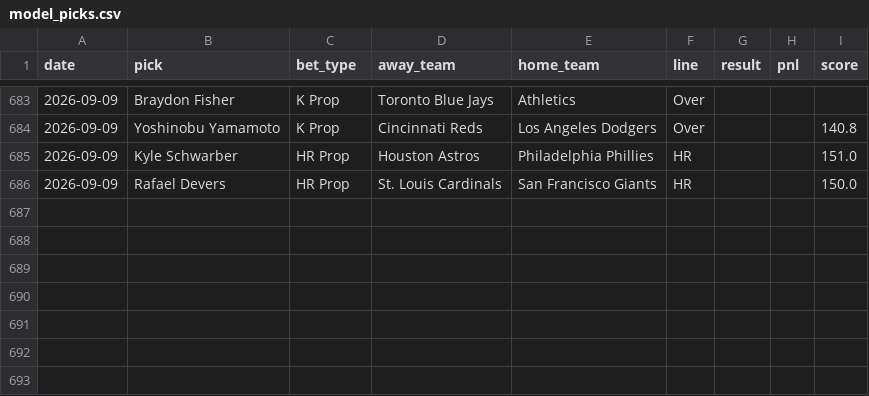
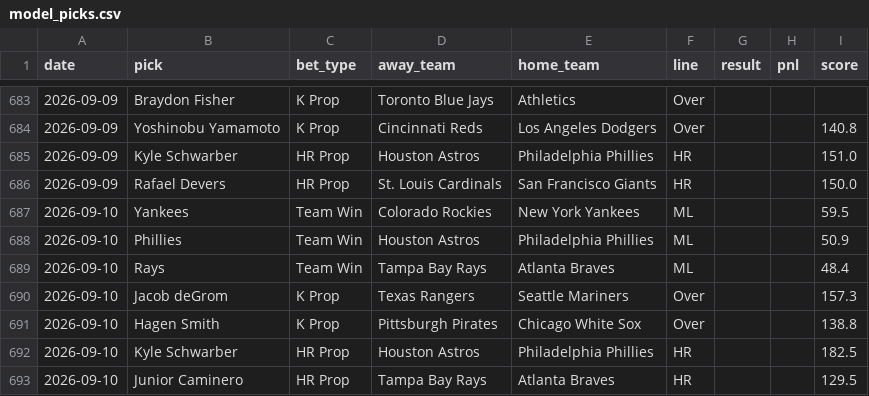
Before and after one commit to HitByOne/mlb-dashboard, a CSV file: data/model_picks.csv, drawn as a sheet; only a part is shown, gaps mark what is left out; the diff names each change by its address in the sheet, - before the commit and + after, or states it on an @@ line.

```diff
--- a/data/model_picks.csv
+++ b/data/model_picks.csv
+row 687: 2026-09-10 | Yankees | Team Win | Colorado Rockies | New York Yankees | ML |  |  | 59.5
+row 688: 2026-09-10 | Phillies | Team Win | Houston Astros | Philadelphia Phillies | ML |  |  | 50.9
+row 689: 2026-09-10 | Rays | Team Win | Tampa Bay Rays | Atlanta Braves | ML |  |  | 48.4
+row 690: 2026-09-10 | Jacob deGrom | K Prop | Texas Rangers | Seattle Mariners | Over |  |  | 157.3
+row 691: 2026-09-10 | Hagen Smith | K Prop | Pittsburgh Pirates | Chicago White Sox | Over |  |  | 138.8
+row 692: 2026-09-10 | Kyle Schwarber | HR Prop | Houston Astros | Philadelphia Phillies | HR |  |  | 182.5
+row 693: 2026-09-10 | Junior Caminero | HR Prop | Tampa Bay Rays | Atlanta Braves | HR |  |  | 129.5
```
Also changed, not shown: data/hit_streaks.csv, data/hr_leaders.csv, 15 other files.
